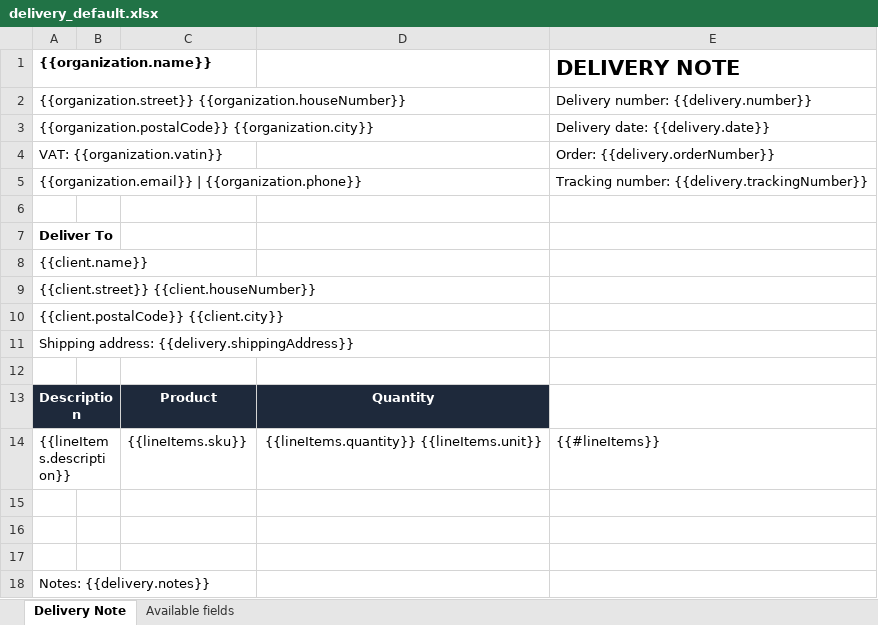
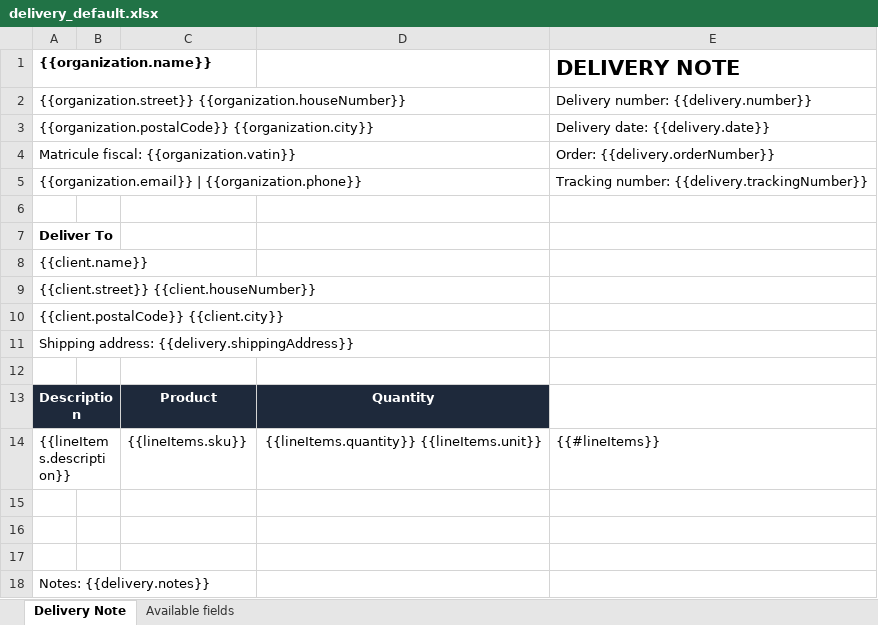
Before and after one commit to MaMissaoui/FaturaCloud, an Excel workbook: db/templates/delivery_default.xlsx, sheet Delivery Note, drawn as a sheet; values as stored, in another font and other column widths than the file's, no borders; the diff names each change by its address in the sheet, - before the commit and + after, or states it on an @@ line.

Commit message:
feat: label the VAT number as Matricule fiscal in the default templates

```diff
--- a/db/templates/delivery_default.xlsx (sheet Delivery Note)
+++ b/db/templates/delivery_default.xlsx (sheet Delivery Note)
-A4 ({{organization.name}}): VAT: {{organization.vatin}}
+A4 ({{organization.name}}): Matricule fiscal: {{organization.vatin}}
```
Also changed, not shown: db/templates/inbound_delivery_default.xlsx, db/templates/incoming_invoice_default.xlsx, 9 other files.
